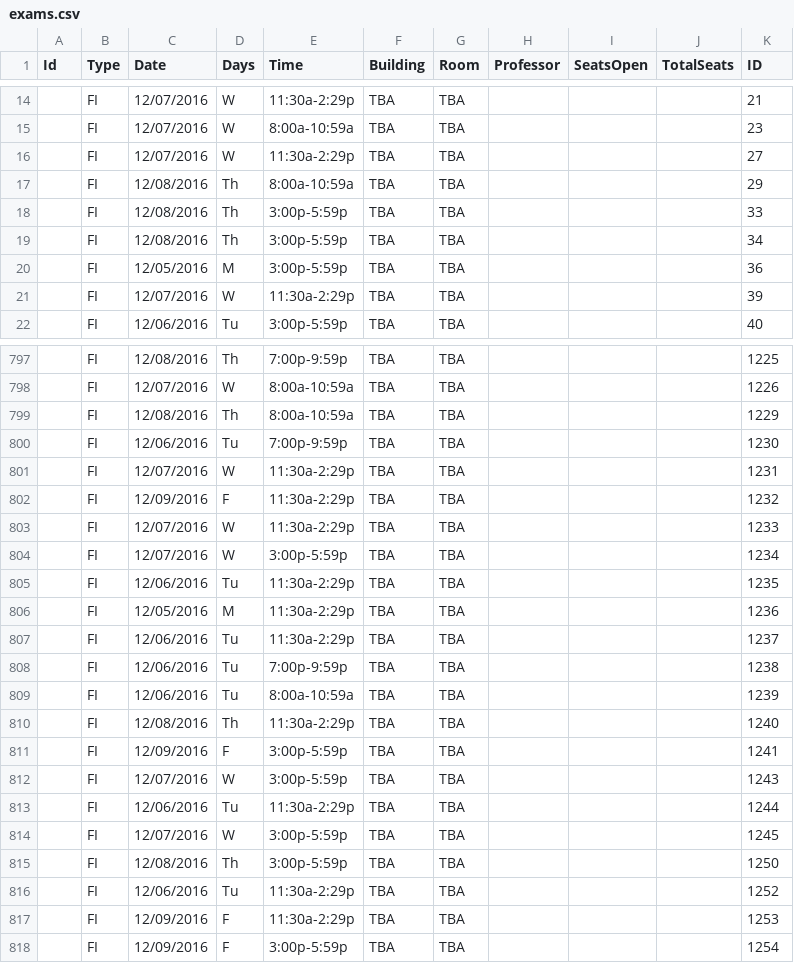
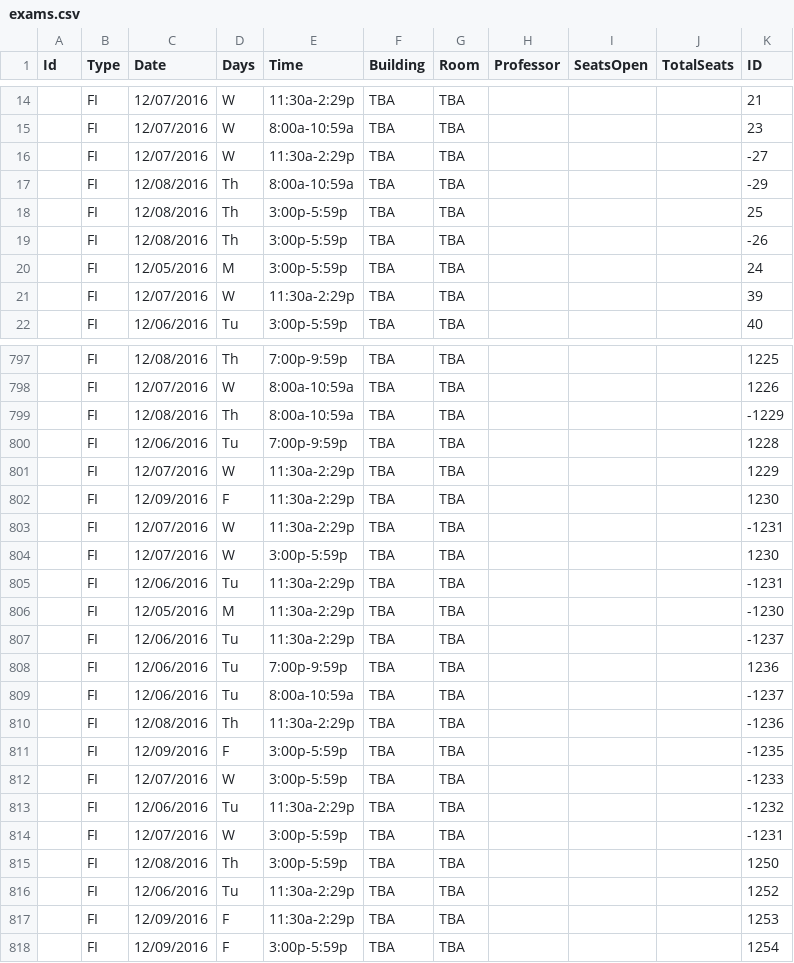
Before and after one commit to aamirrasheed/ucsdplanner, a CSV file: scrape/exams.csv, drawn as a sheet; only a part is shown, gaps mark what is left out; the diff covers the shown part only.

```diff
--- a/scrape/exams.csv
+++ b/scrape/exams.csv
@@ -15,7 +15,7 @@ Id,Type,Date,Days,Time,Building,Room,Professor,SeatsOpen,TotalSeats,ID
 ,FI,12/07/2016,W,8:00a-10:59a,TBA,TBA,,,,23
-,FI,12/07/2016,W,11:30a-2:29p,TBA,TBA,,,,27
-,FI,12/08/2016,Th,8:00a-10:59a,TBA,TBA,,,,29
-,FI,12/08/2016,Th,3:00p-5:59p,TBA,TBA,,,,33
-,FI,12/08/2016,Th,3:00p-5:59p,TBA,TBA,,,,34
-,FI,12/05/2016,M,3:00p-5:59p,TBA,TBA,,,,36
+,FI,12/07/2016,W,11:30a-2:29p,TBA,TBA,,,,-27
+,FI,12/08/2016,Th,8:00a-10:59a,TBA,TBA,,,,-29
+,FI,12/08/2016,Th,3:00p-5:59p,TBA,TBA,,,,25
+,FI,12/08/2016,Th,3:00p-5:59p,TBA,TBA,,,,-26
+,FI,12/05/2016,M,3:00p-5:59p,TBA,TBA,,,,24
 ,FI,12/07/2016,W,11:30a-2:29p,TBA,TBA,,,,39
@@ -798,18 +798,18 @@ Id,Type,Date,Days,Time,Building,Room,Professor,SeatsOpen,TotalSeats,ID
 ,FI,12/07/2016,W,8:00a-10:59a,TBA,TBA,,,,1226
-,FI,12/08/2016,Th,8:00a-10:59a,TBA,TBA,,,,1229
-,FI,12/06/2016,Tu,7:00p-9:59p,TBA,TBA,,,,1230
-,FI,12/07/2016,W,11:30a-2:29p,TBA,TBA,,,,1231
-,FI,12/09/2016,F,11:30a-2:29p,TBA,TBA,,,,1232
-,FI,12/07/2016,W,11:30a-2:29p,TBA,TBA,,,,1233
-,FI,12/07/2016,W,3:00p-5:59p,TBA,TBA,,,,1234
-,FI,12/06/2016,Tu,11:30a-2:29p,TBA,TBA,,,,1235
-,FI,12/05/2016,M,11:30a-2:29p,TBA,TBA,,,,1236
-,FI,12/06/2016,Tu,11:30a-2:29p,TBA,TBA,,,,1237
-,FI,12/06/2016,Tu,7:00p-9:59p,TBA,TBA,,,,1238
-,FI,12/06/2016,Tu,8:00a-10:59a,TBA,TBA,,,,1239
-,FI,12/08/2016,Th,11:30a-2:29p,TBA,TBA,,,,1240
-,FI,12/09/2016,F,3:00p-5:59p,TBA,TBA,,,,1241
-,FI,12/07/2016,W,3:00p-5:59p,TBA,TBA,,,,1243
-,FI,12/06/2016,Tu,11:30a-2:29p,TBA,TBA,,,,1244
-,FI,12/07/2016,W,3:00p-5:59p,TBA,TBA,,,,1245
+,FI,12/08/2016,Th,8:00a-10:59a,TBA,TBA,,,,-1229
+,FI,12/06/2016,Tu,7:00p-9:59p,TBA,TBA,,,,1228
+,FI,12/07/2016,W,11:30a-2:29p,TBA,TBA,,,,1229
+,FI,12/09/2016,F,11:30a-2:29p,TBA,TBA,,,,1230
+,FI,12/07/2016,W,11:30a-2:29p,TBA,TBA,,,,-1231
+,FI,12/07/2016,W,3:00p-5:59p,TBA,TBA,,,,1230
+,FI,12/06/2016,Tu,11:30a-2:29p,TBA,TBA,,,,-1231
+,FI,12/05/2016,M,11:30a-2:29p,TBA,TBA,,,,-1230
+,FI,12/06/2016,Tu,11:30a-2:29p,TBA,TBA,,,,-1237
+,FI,12/06/2016,Tu,7:00p-9:59p,TBA,TBA,,,,1236
+,FI,12/06/2016,Tu,8:00a-10:59a,TBA,TBA,,,,-1237
+,FI,12/08/2016,Th,11:30a-2:29p,TBA,TBA,,,,-1236
+,FI,12/09/2016,F,3:00p-5:59p,TBA,TBA,,,,-1235
+,FI,12/07/2016,W,3:00p-5:59p,TBA,TBA,,,,-1233
+,FI,12/06/2016,Tu,11:30a-2:29p,TBA,TBA,,,,-1232
+,FI,12/07/2016,W,3:00p-5:59p,TBA,TBA,,,,-1231
 ,FI,12/08/2016,Th,3:00p-5:59p,TBA,TBA,,,,1250
```
Also changed, not shown: 2 added rows, 2 removed rows and 64 edited cells elsewhere in this file, scrape/courses.csv, 5 other files.
